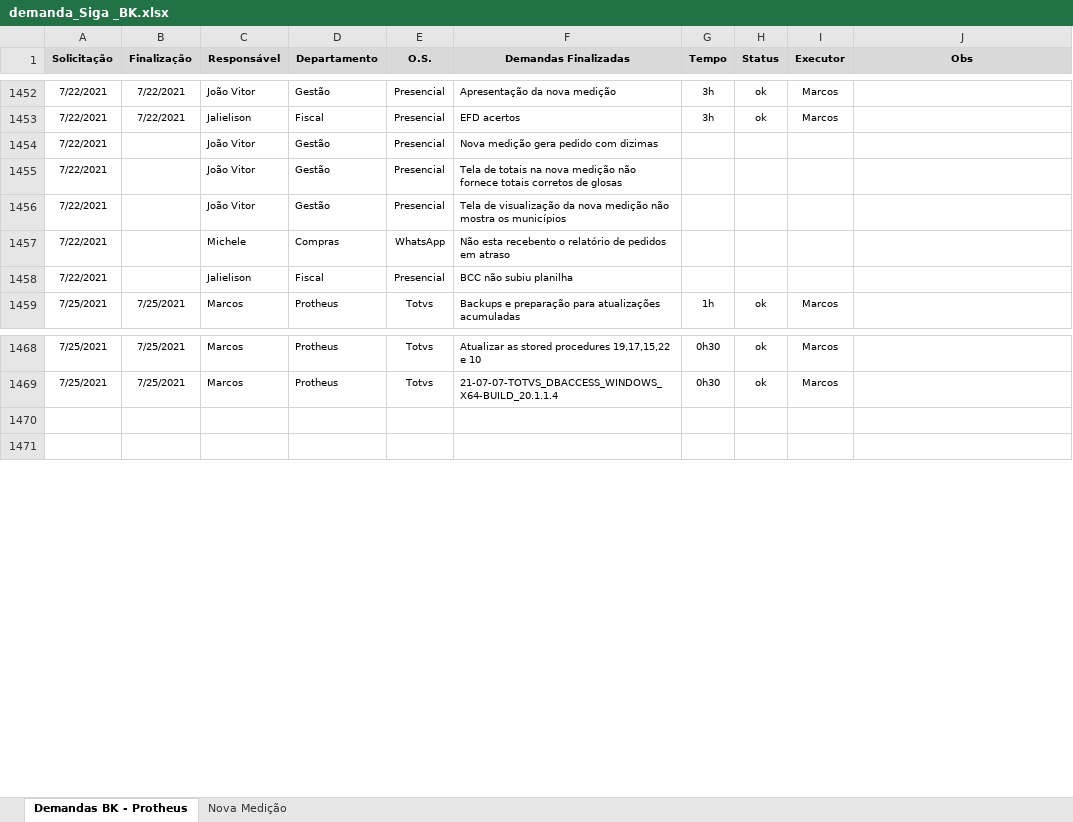
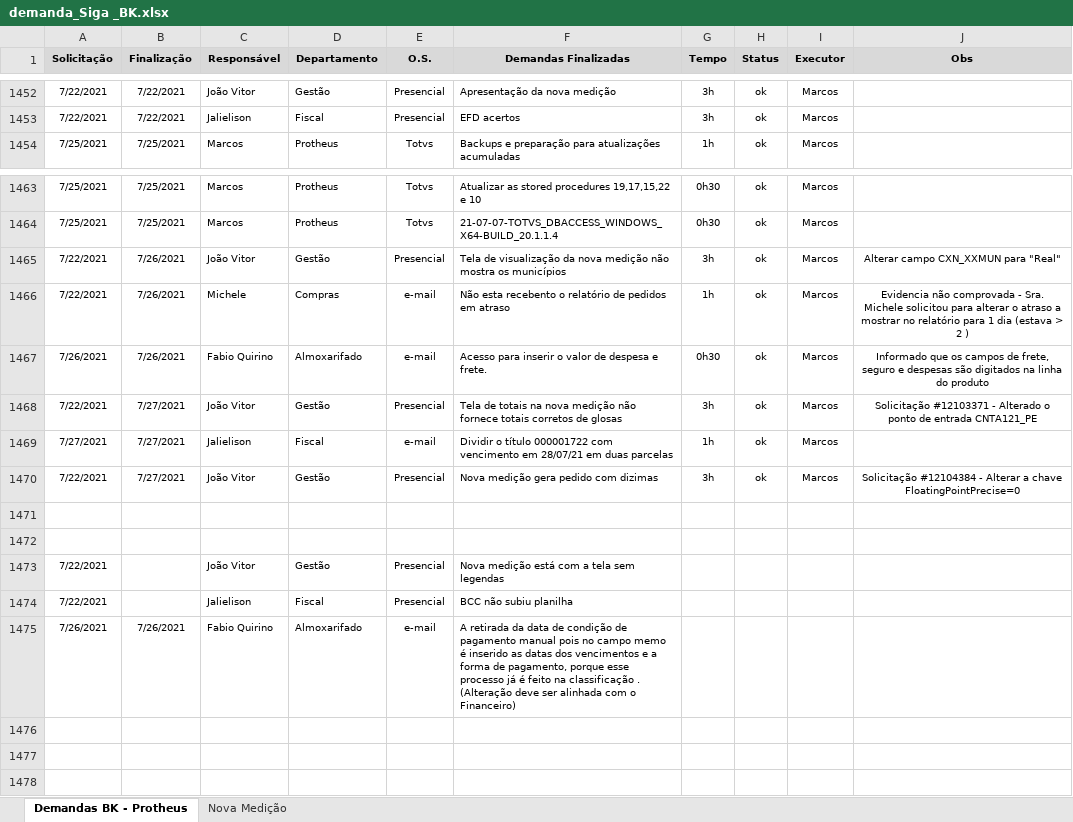
Before and after one commit to marcos-abrahao/bk, an Excel workbook: demanda_Siga _BK.xlsx, sheet Demandas BK - Protheus, drawn as a sheet; only a part is shown, gaps mark what is left out; values as stored, in another font and other column widths than the file's, no borders; removed rows and columns are numbered as before the commit, all else as after; the diff names each change by its address in the sheet, - before the commit and + after, or states it on an @@ line.

```diff
--- a/demanda_Siga _BK.xlsx (sheet Demandas BK - Protheus)
+++ b/demanda_Siga _BK.xlsx (sheet Demandas BK - Protheus)
-row 1454: 7/22/2021 |  | João Vitor | Gestão | Presencial | Nova medição gera pedido com dizimas
-row 1455: 7/22/2021 |  | João Vitor | Gestão | Presencial | Tela de totais na nova medição não fornece totais corretos de glosas
-row 1456: 7/22/2021 |  | João Vitor | Gestão | Presencial | Tela de visualização da nova medição não mostra os municípios
-row 1457: 7/22/2021 |  | Michele | Compras | WhatsApp | Não esta recebento o relatório de pedidos em atraso
+row 1465: 7/22/2021 | 7/26/2021 | João Vitor | Gestão | Presencial | Tela de visualização da nova medição não mostra os municípios | 3h | ok | Marcos | Alterar campo CXN_XXMUN para "Real"
+row 1466: 7/22/2021 | 7/26/2021 | Michele | Compras | e-mail | Não esta recebento o relatório de pedidos em atraso | 1h | ok | Marcos | Evidencia não comprovada - Sra. Michele solicitou para alterar o atraso a mostrar no relatório para 1 dia (estava > 2 )
+row 1467: 7/26/2021 | 7/26/2021 | Fabio Quirino | Almoxarifado | e-mail | Acesso para inserir o valor de despesa e frete. | 0h30 | ok | Marcos | Informado que os campos de frete, seguro e despesas são digitados na linha do produto
+row 1468: 7/22/2021 | 7/27/2021 | João Vitor | Gestão | Presencial | Tela de totais na nova medição não fornece totais corretos de glosas | 3h | ok | Marcos | Solicitação #12103371 - Alterado o ponto de entrada CNTA121_PE
+row 1469: 7/27/2021 | 7/27/2021 | Jalielison | Fiscal | e-mail | Dividir o título 000001722 com vencimento em 28/07/21 em duas parcelas | 1h | ok | Marcos
+row 1470: 7/22/2021 | 7/27/2021 | João Vitor | Gestão | Presencial | Nova medição gera pedido com dizimas | 3h | ok | Marcos | Solicitação #12104384 - Alterar a chave FloatingPointPrecise=0
+row 1471: (empty)
+row 1472: (empty)
+row 1473: 7/22/2021 |  | João Vitor | Gestão | Presencial | Nova medição está com a tela sem legendas
@@ row 1458 moved to row 1474: 7/22/2021 @@
+row 1475: 7/26/2021 | 7/26/2021 | Fabio Quirino | Almoxarifado | e-mail | A retirada da data de condição de pagamento manual pois no campo memo é inserido as datas dos vencimentos e a forma de pagamento, porque esse processo já é feito na classificação . (Alteração deve ser alinhada com o Financeiro)
+row 1476: (empty)
```
Also changed, not shown: 5 other files.
